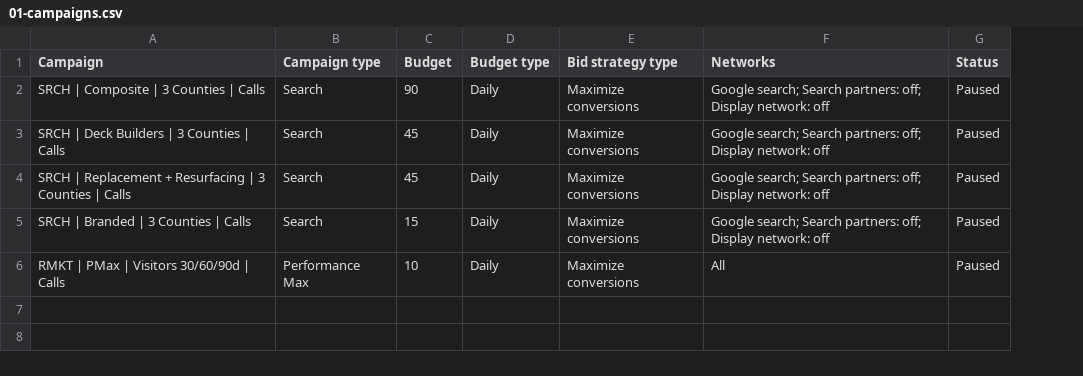
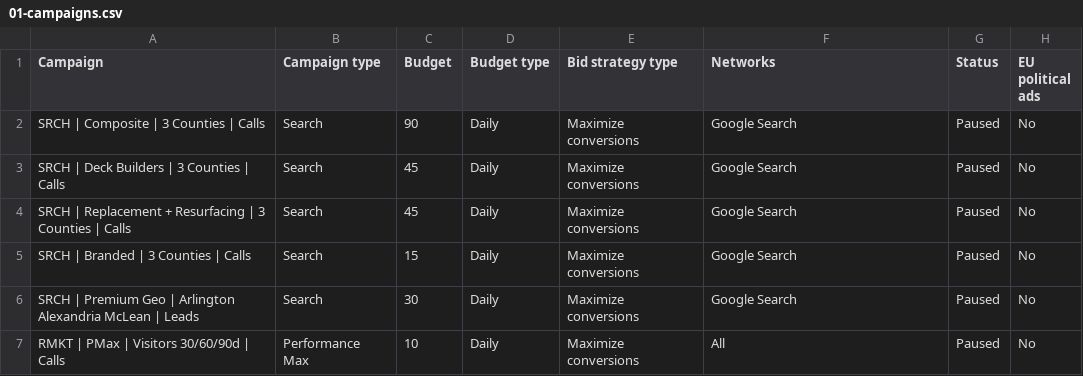
Before and after one commit to primesolutionoffice1-create/ldn-decks, a CSV file: google-ads-import/01-campaigns.csv, drawn as a sheet; addresses are those after the commit; the diff names each change by its address in the sheet, - before the commit and + after, or states it on an @@ line.

```diff
--- a/google-ads-import/01-campaigns.csv
+++ b/google-ads-import/01-campaigns.csv
+column H (EU political ads), rows 2-5: all No; row 7: No
-F2:F5 (Networks): Google search; Search partners: off; Display network: off
+F2:F5 (Networks): Google Search
+row 6: SRCH | Premium Geo | Arlington Alexandria McLean | Leads | Search | 30 | Daily | Maximize conversions | Google Search | Paused | No
```
Also changed, not shown: 2 other files.
